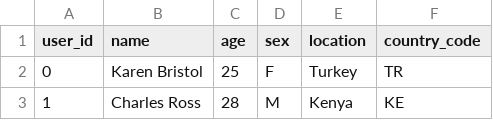
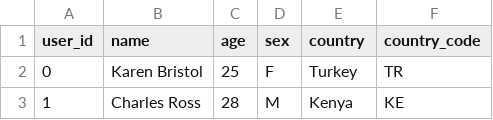
Before and after one commit to Alicloud-Academy/big-data, a CSV file: example-data/ecommerce-simple/data/users.csv, drawn as a sheet; only a part is shown.

Commit message:
Replaced a field in the users table, 'location', with 'country', as location is a SQL keyword

```diff
--- a/example-data/ecommerce-simple/data/users.csv
+++ b/example-data/ecommerce-simple/data/users.csv
@@ -1,2 +1,2 @@
-user_id,name,age,sex,location,country_code
+user_id,name,age,sex,country,country_code
 0,Karen Bristol,25,F,Turkey,TR
```
Also changed, not shown: 1 other file.
